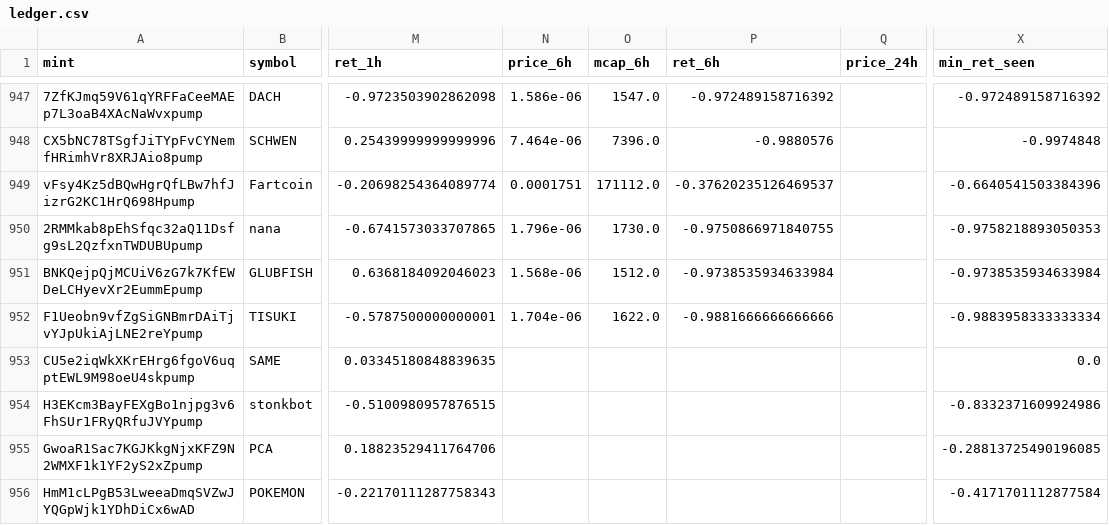
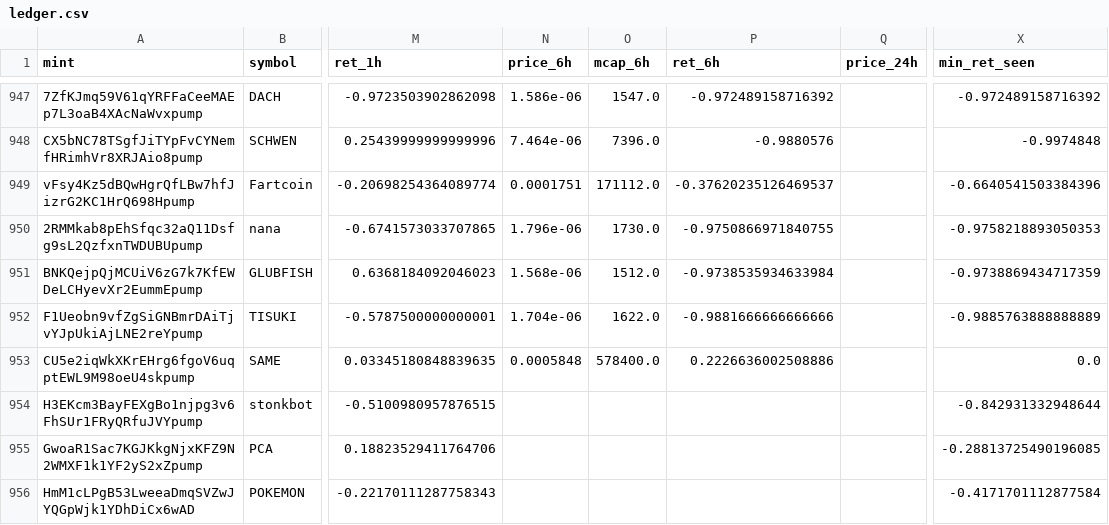
Before and after one commit to yousefjan2007-crypto/solana_screener, a CSV file: data/ledger.csv, drawn as a sheet; only a part is shown, gaps mark what is left out; the diff covers the shown part only; the diff names each change by its address in the sheet, - before the commit and + after, or states it on an @@ line.

```diff
--- a/data/ledger.csv
+++ b/data/ledger.csv
-X951 (min_ret_seen): -0.9738535934633984
+X951 (min_ret_seen): -0.9738869434717359
-X952 (min_ret_seen): -0.9883958333333334
+X952 (min_ret_seen): -0.9885763888888889
-N953 (price_6h): (empty)
+N953 (price_6h): 0.0005848
-O953 (mcap_6h): (empty)
+O953 (mcap_6h): 578400.0
-P953 (ret_6h): (empty)
+P953 (ret_6h): 0.2226636002508886
-X954 (min_ret_seen): -0.8332371609924986
+X954 (min_ret_seen): -0.842931332948644
```
Also changed, not shown: 1 added row and 34 edited cells elsewhere in this file, 2 other files.
